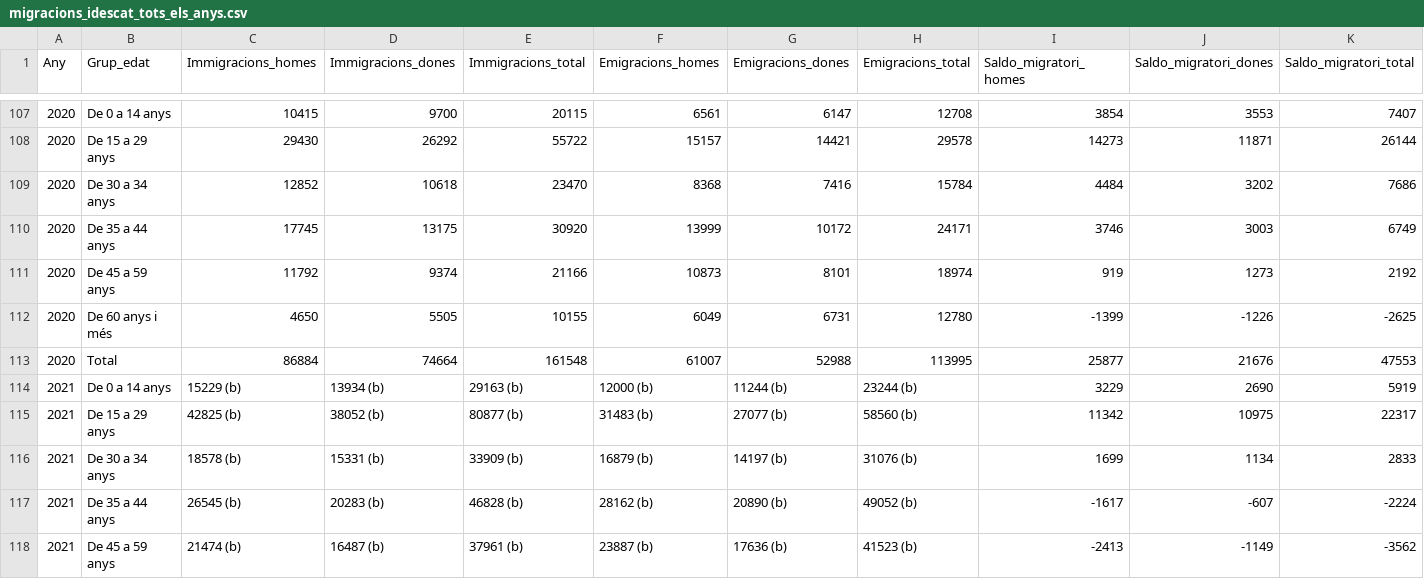
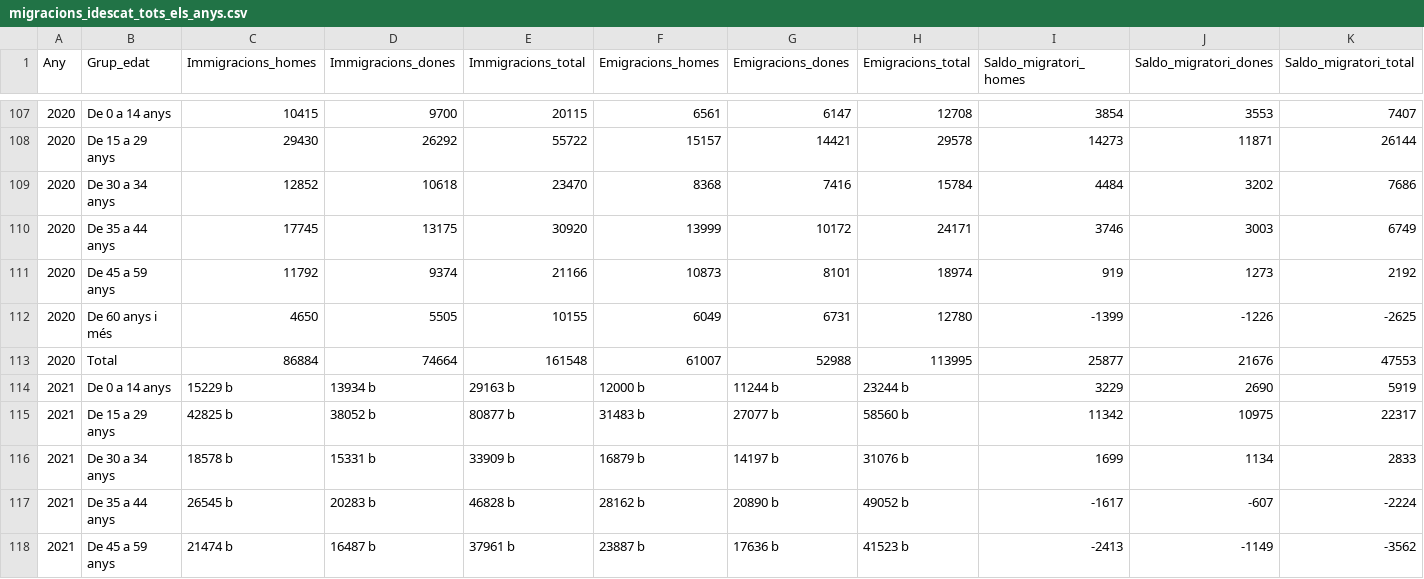
Before and after one commit to JordiVillalbi/migratory-movements-catalonia, a CSV file: data/raw/demografia/migracions_idescat_tots_els_anys.csv, drawn as a sheet; only a part is shown, gaps mark what is left out; the diff covers the shown part only.

```diff
--- a/data/raw/demografia/migracions_idescat_tots_els_anys.csv
+++ b/data/raw/demografia/migracions_idescat_tots_els_anys.csv
@@ -113,6 +113,6 @@
 2020;Total;86884;74664;161548;61007;52988;113995;25877;21676;47553
-2021;De 0 a 14 anys;15229 (b);13934 (b);29163 (b);12000 (b);11244 (b);23244 (b);3229;2690;5919
-2021;De 15 a 29 anys;42825 (b);38052 (b);80877 (b);31483 (b);27077 (b);58560 (b);11342;10975;22317
-2021;De 30 a 34 anys;18578 (b);15331 (b);33909 (b);16879 (b);14197 (b);31076 (b);1699;1134;2833
-2021;De 35 a 44 anys;26545 (b);20283 (b);46828 (b);28162 (b);20890 (b);49052 (b);-1617;-607;-2224
-2021;De 45 a 59 anys;21474 (b);16487 (b);37961 (b);23887 (b);17636 (b);41523 (b);-2413;-1149;-3562
+2021;De 0 a 14 anys;15229 b;13934 b;29163 b;12000 b;11244 b;23244 b;3229;2690;5919
+2021;De 15 a 29 anys;42825 b;38052 b;80877 b;31483 b;27077 b;58560 b;11342;10975;22317
+2021;De 30 a 34 anys;18578 b;15331 b;33909 b;16879 b;14197 b;31076 b;1699;1134;2833
+2021;De 35 a 44 anys;26545 b;20283 b;46828 b;28162 b;20890 b;49052 b;-1617;-607;-2224
+2021;De 45 a 59 anys;21474 b;16487 b;37961 b;23887 b;17636 b;41523 b;-2413;-1149;-3562
```
Also changed, not shown: 12 edited cells elsewhere in this file, data/processed/demografia/estudi_impacte_migracions.csv, data/raw/demografia/poblacio_idescat_agrupada.csv, 10 other files.
